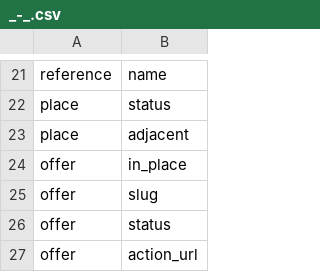
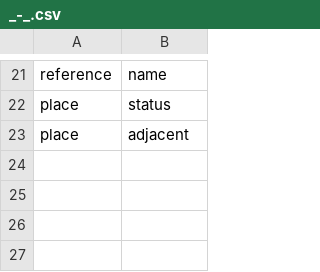
Before and after one commit to fetsorn/garden, a CSV file: csvs/_-_.csv, drawn as a sheet; only a part is shown, gaps mark what is left out; the diff names each change by its address in the sheet, - before the commit and + after, or states it on an @@ line.

```diff
--- a/csvs/_-_.csv
+++ b/csvs/_-_.csv
-row 24: offer | in_place
-row 25: offer | slug
-row 26: offer | status
-row 27: offer | action_url
```
Also changed, not shown: csvs/item-category.csv, csvs/item-in_place.csv, 19 other files.
